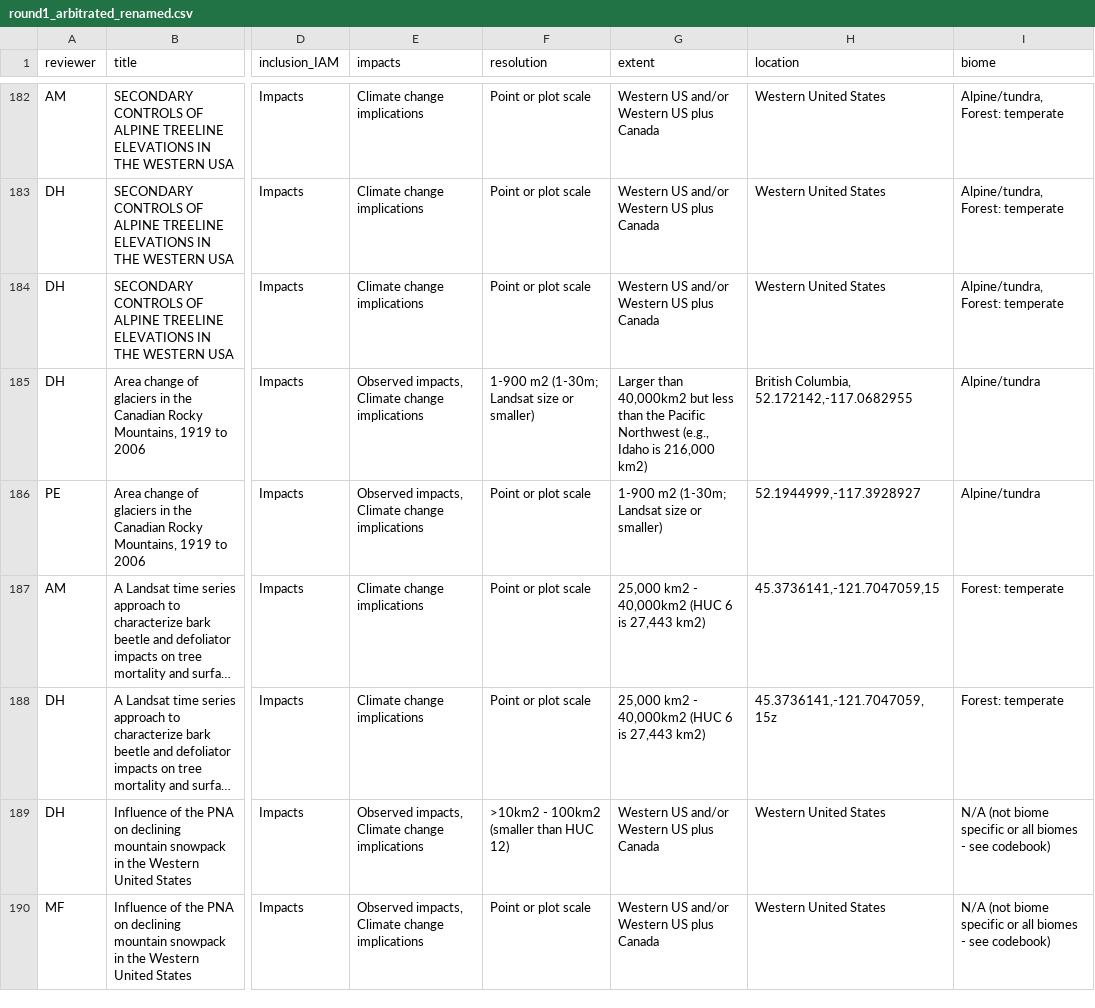
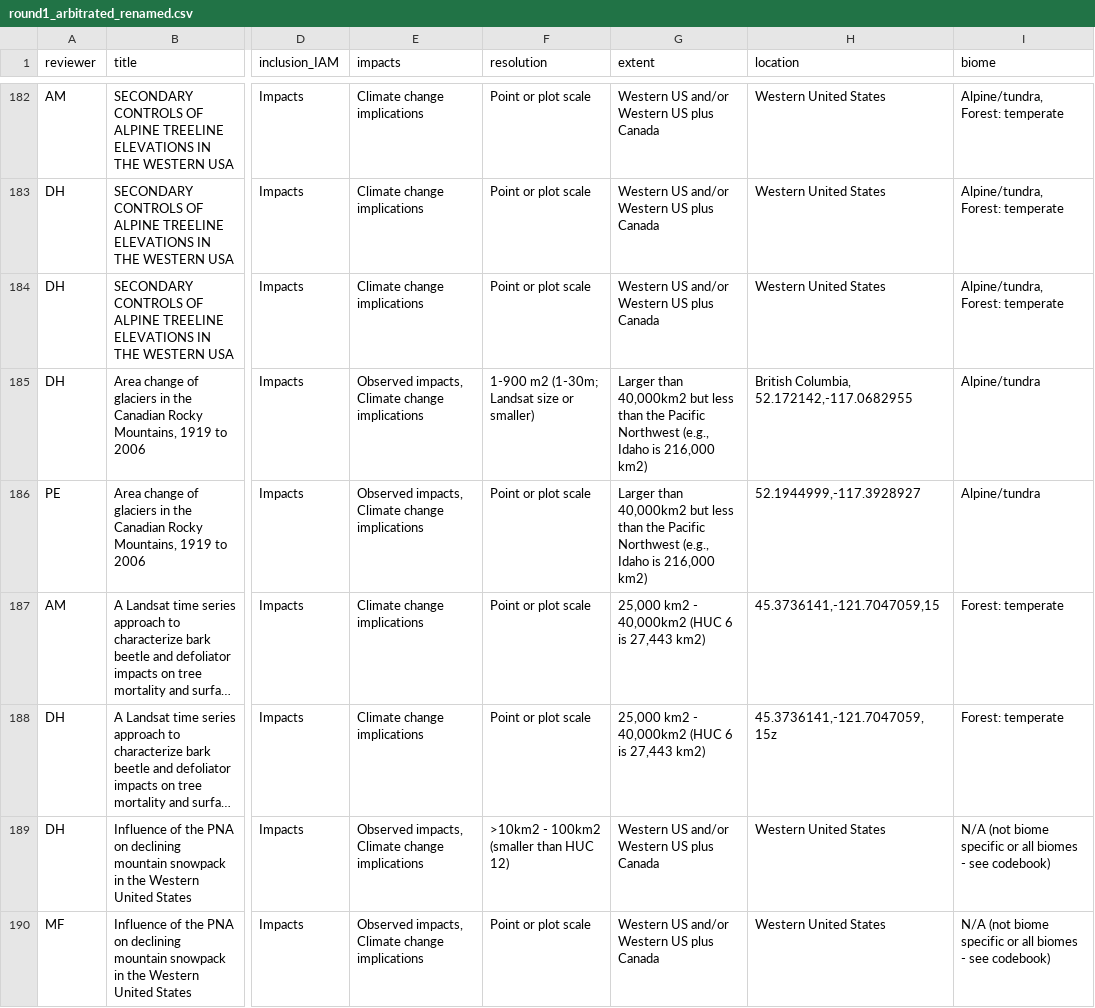
Before and after one commit to adrienne-marshall/mountain_climate, a CSV file: results/tabular/round1_arbitrated_renamed.csv, drawn as a sheet; only a part is shown, gaps mark what is left out; long unchanged cells end in …; the diff covers the shown part only; the diff names each change by its address in the sheet, - before the commit and + after, or states it on an @@ line.

```diff
--- a/results/tabular/round1_arbitrated_renamed.csv
+++ b/results/tabular/round1_arbitrated_renamed.csv
-G186 (extent): 1-900 m2 (1-30m; Landsat size or smaller)
+G186 (extent): Larger than 40,000km2 but less than the Pacific Northwest (e.g., Idaho is 216,000 km2)
```
Also changed, not shown: 32 edited cells elsewhere in this file, results/tabular/all_arbitrated_renamed.csv, results/tabular/all_dat_cleaned.csv, 12 other files.
